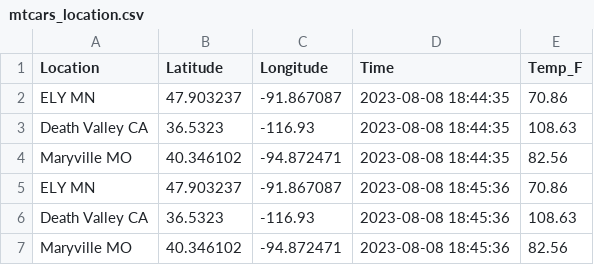
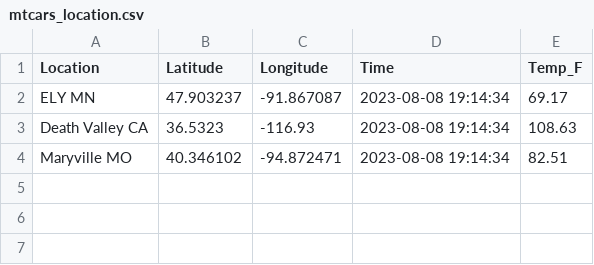
Before and after one commit to bethharvey/cintel-05-live-updates, a CSV file: data/mtcars_location.csv, drawn as a sheet.

```diff
--- a/data/mtcars_location.csv
+++ b/data/mtcars_location.csv
@@ -1,7 +1,4 @@
 Location,Latitude,Longitude,Time,Temp_F
-ELY MN,47.903237,-91.867087,2023-08-08 18:44:35,70.86
-Death Valley CA,36.5323,-116.93,2023-08-08 18:44:35,108.63
-Maryville MO,40.346102,-94.872471,2023-08-08 18:44:35,82.56
-ELY MN,47.903237,-91.867087,2023-08-08 18:45:36,70.86
-Death Valley CA,36.5323,-116.93,2023-08-08 18:45:36,108.63
-Maryville MO,40.346102,-94.872471,2023-08-08 18:45:36,82.56
+ELY MN,47.903237,-91.867087,2023-08-08 19:14:34,69.17
+Death Valley CA,36.5323,-116.93,2023-08-08 19:14:34,108.63
+Maryville MO,40.346102,-94.872471,2023-08-08 19:14:34,82.51
```
Also changed, not shown: data/mtcars_stock.csv, 9 other files.
